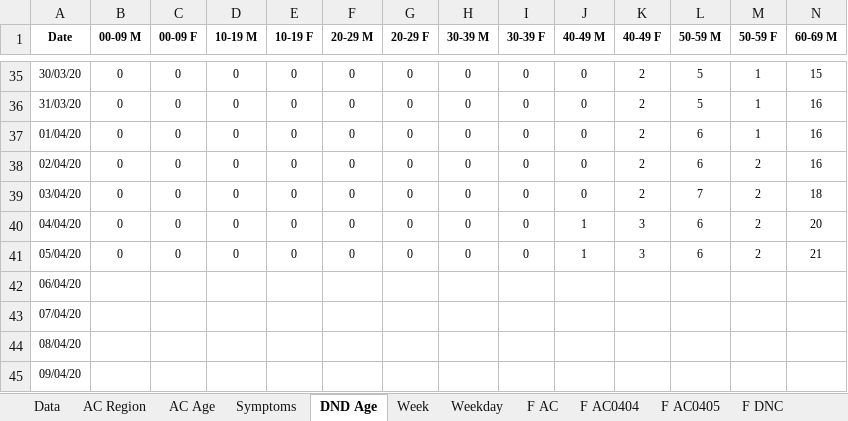
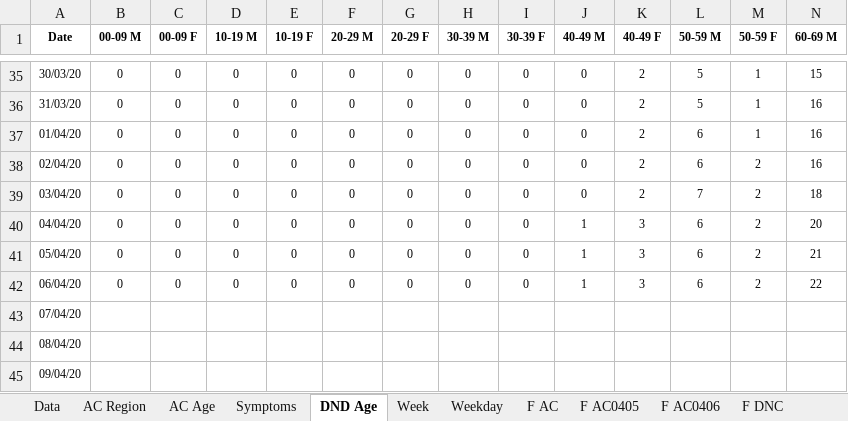
Before and after one commit to miguelalbano/covid19-pt, an Excel workbook: COVID19 PT.xlsx, sheet DND Age, drawn as a sheet; only a part is shown, gaps mark what is left out; values as stored, in another font and other column widths than the file's, no borders; conditional formats and table styles not drawn; removed rows and columns are numbered as before the commit, all else as after; rows hold the shown columns only; the diff names each change by its address in the sheet, - before the commit and + after, or states it on an @@ line.

```diff
--- a/COVID19 PT.xlsx (sheet DND Age)
+++ b/COVID19 PT.xlsx (sheet DND Age)
-sheet tab: F AC0404
+sheet tab: F AC0406
-row 42: 06/04/20
+row 42: 06/04/20 | 0 | 0 | 0 | 0 | 0 | 0 | 0 | 0 | 1 | 3 | 6 | 2 | 22
```
Also changed, not shown: sheet Weekday, sheet Week, sheet AC Age, sheet Data, sheet AC Region, sheet F DNC, 3 more sheets, other sheet tabs, charts or pictures.
